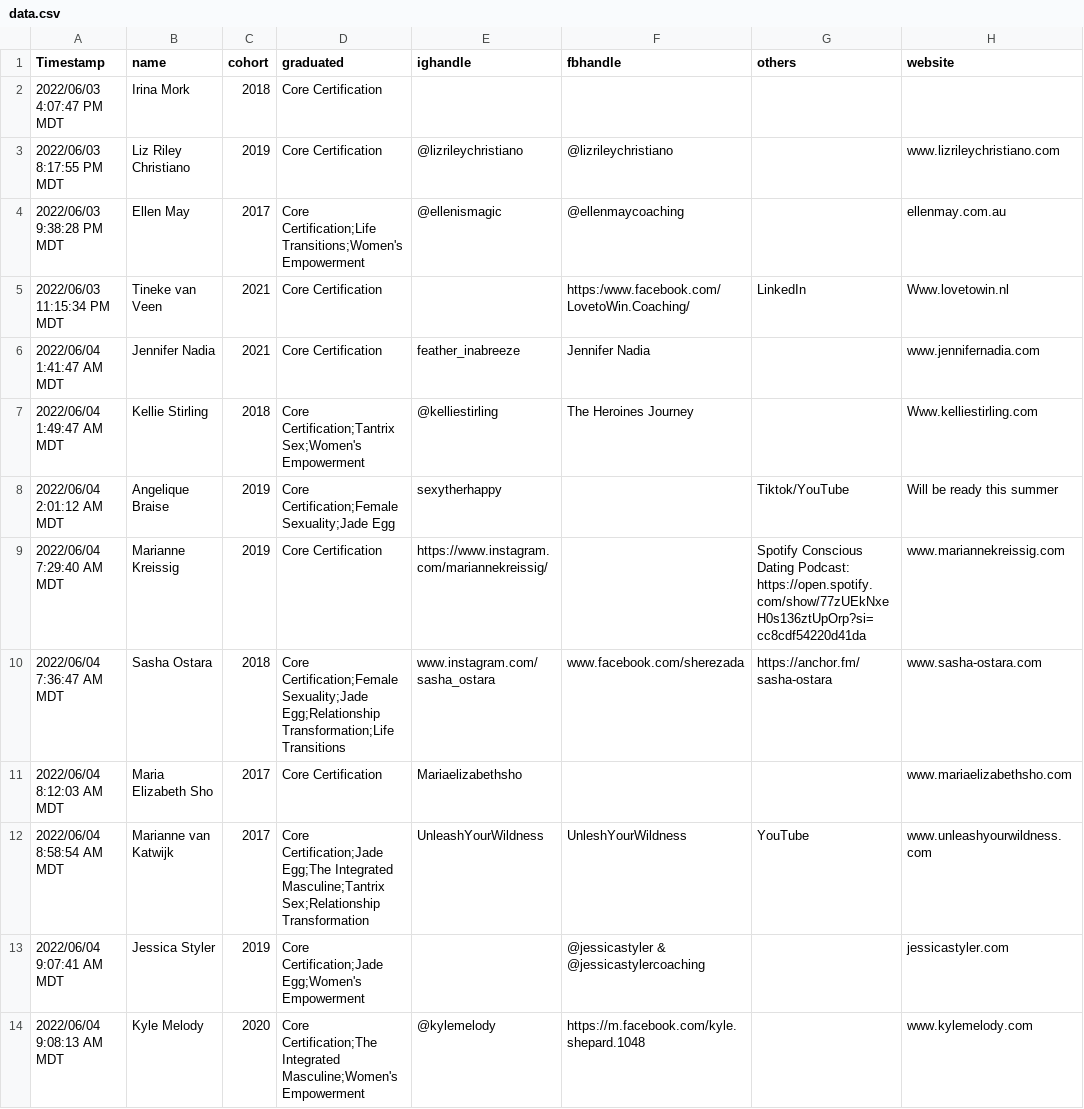
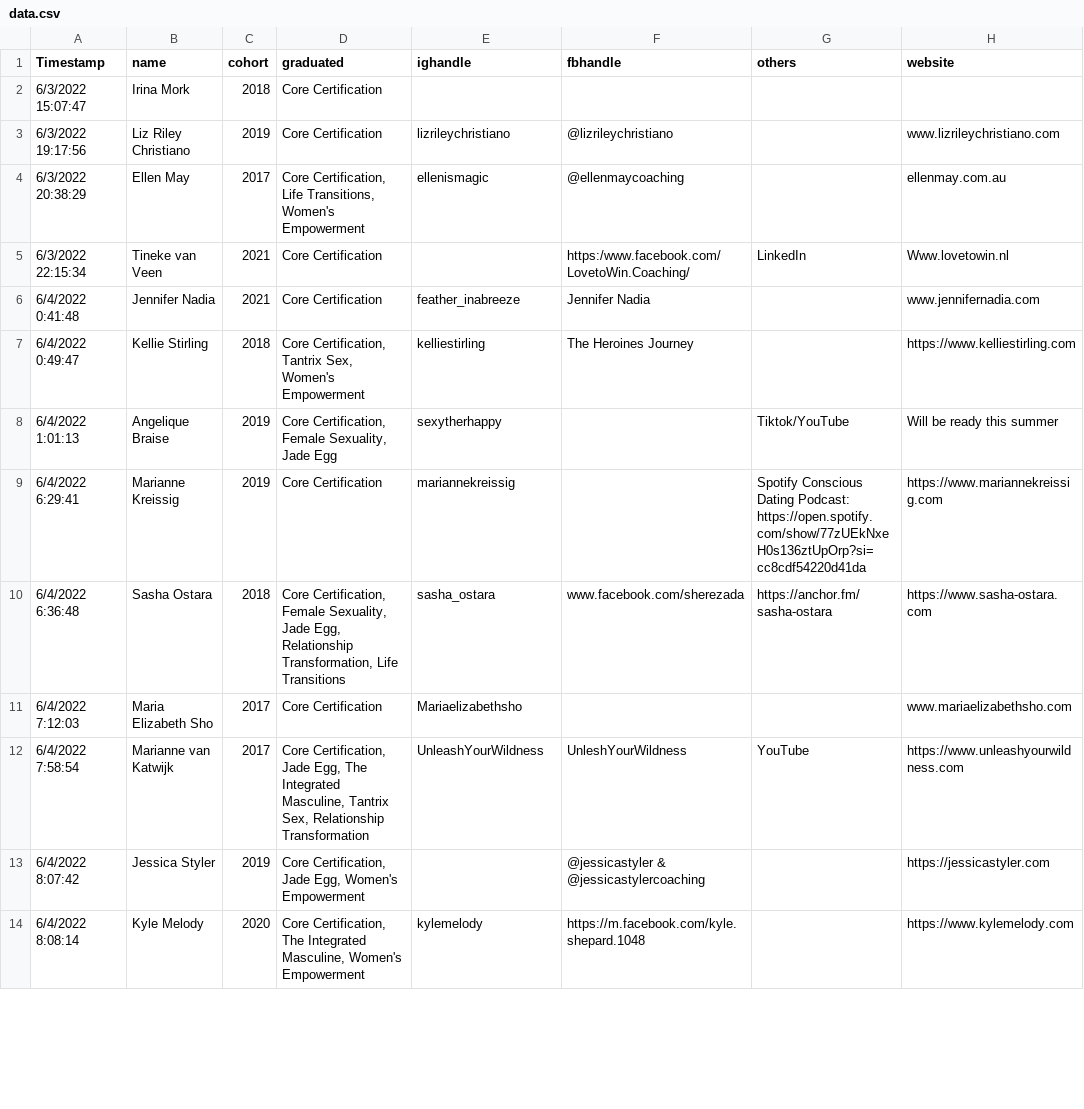
Before and after one commit to irinamork/vitadirectory, a CSV file: src/data/data.csv, drawn as a sheet; only a part is shown; the diff covers the shown part only; the diff names each change by its address in the sheet, - before the commit and + after, or states it on an @@ line.

Commit message:
Update data.csv

```diff
--- a/src/data/data.csv
+++ b/src/data/data.csv
-A2 (Timestamp): 2022/06/03 4:07:47 PM MDT
+A2 (Timestamp): 6/3/2022 15:07:47
-A3 (Timestamp): 2022/06/03 8:17:55 PM MDT
+A3 (Timestamp): 6/3/2022 19:17:56
-E3 (ighandle): @lizrileychristiano
+E3 (ighandle): lizrileychristiano
-A4 (Timestamp): 2022/06/03 9:38:28 PM MDT
+A4 (Timestamp): 6/3/2022 20:38:29
-D4 (graduated): Core Certification;Life Transitions;Women's Empowerment
+D4 (graduated): Core Certification, Life Transitions, Women's Empowerment
-E4 (ighandle): @ellenismagic
+E4 (ighandle): ellenismagic
-A5 (Timestamp): 2022/06/03 11:15:34 PM MDT
+A5 (Timestamp): 6/3/2022 22:15:34
-A6 (Timestamp): 2022/06/04 1:41:47 AM MDT
+A6 (Timestamp): 6/4/2022 0:41:48
-A7 (Timestamp): 2022/06/04 1:49:47 AM MDT
+A7 (Timestamp): 6/4/2022 0:49:47
-D7 (graduated): Core Certification;Tantrix Sex;Women's Empowerment
+D7 (graduated): Core Certification, Tantrix Sex, Women's Empowerment
-E7 (ighandle): @kelliestirling
+E7 (ighandle): kelliestirling
-H7 (website): Www.kelliestirling.com
+H7 (website): https://www.kelliestirling.com
-A8 (Timestamp): 2022/06/04 2:01:12 AM MDT
+A8 (Timestamp): 6/4/2022 1:01:13
-D8 (graduated): Core Certification;Female Sexuality;Jade Egg
+D8 (graduated): Core Certification, Female Sexuality, Jade Egg
-A9 (Timestamp): 2022/06/04 7:29:40 AM MDT
+A9 (Timestamp): 6/4/2022 6:29:41
-E9 (ighandle): https://www.instagram.com/mariannekreissig/
+E9 (ighandle): mariannekreissig
-H9 (website): www.mariannekreissig.com
+H9 (website): https://www.mariannekreissig.com
-A10 (Timestamp): 2022/06/04 7:36:47 AM MDT
+A10 (Timestamp): 6/4/2022 6:36:48
-D10 (graduated): Core Certification;Female Sexuality;Jade Egg;Relationship Transformation;Life Transitions
+D10 (graduated): Core Certification, Female Sexuality, Jade Egg, Relationship Transformation, Life Transitions
-E10 (ighandle): www.instagram.com/sasha_ostara
+E10 (ighandle): sasha_ostara
-H10 (website): www.sasha-ostara.com
+H10 (website): https://www.sasha-ostara.com
-A11 (Timestamp): 2022/06/04 8:12:03 AM MDT
+A11 (Timestamp): 6/4/2022 7:12:03
-A12 (Timestamp): 2022/06/04 8:58:54 AM MDT
+A12 (Timestamp): 6/4/2022 7:58:54
-D12 (graduated): Core Certification;Jade Egg;The Integrated Masculine;Tantrix Sex;Relationship Transformation
+D12 (graduated): Core Certification, Jade Egg, The Integrated Masculine, Tantrix Sex, Relationship Transformation
-H12 (website): www.unleashyourwildness.com
+H12 (website): https://www.unleashyourwildness.com
-A13 (Timestamp): 2022/06/04 9:07:41 AM MDT
+A13 (Timestamp): 6/4/2022 8:07:42
-D13 (graduated): Core Certification;Jade Egg;Women's Empowerment
+D13 (graduated): Core Certification, Jade Egg, Women's Empowerment
-H13 (website): jessicastyler.com
+H13 (website): https://jessicastyler.com
-A14 (Timestamp): 2022/06/04 9:08:13 AM MDT
+A14 (Timestamp): 6/4/2022 8:08:14
-D14 (graduated): Core Certification;The Integrated Masculine;Women's Empowerment
+D14 (graduated): Core Certification, The Integrated Masculine, Women's Empowerment
-E14 (ighandle): @kylemelody
+E14 (ighandle): kylemelody
-H14 (website): www.kylemelody.com
+H14 (website): https://www.kylemelody.com
```
Also changed, not shown: 4 added rows and 25 edited cells elsewhere in this file.
